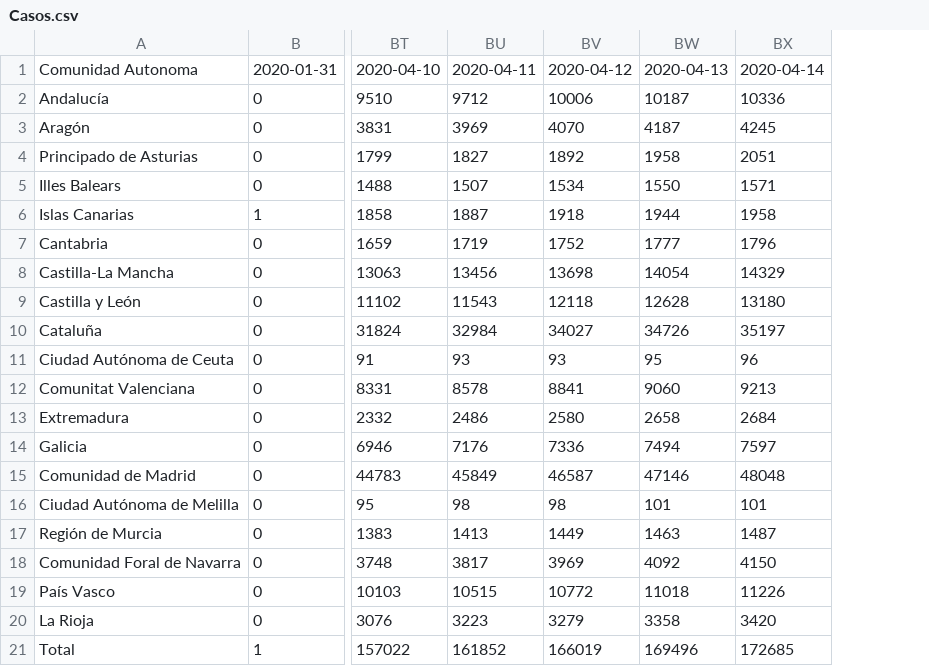
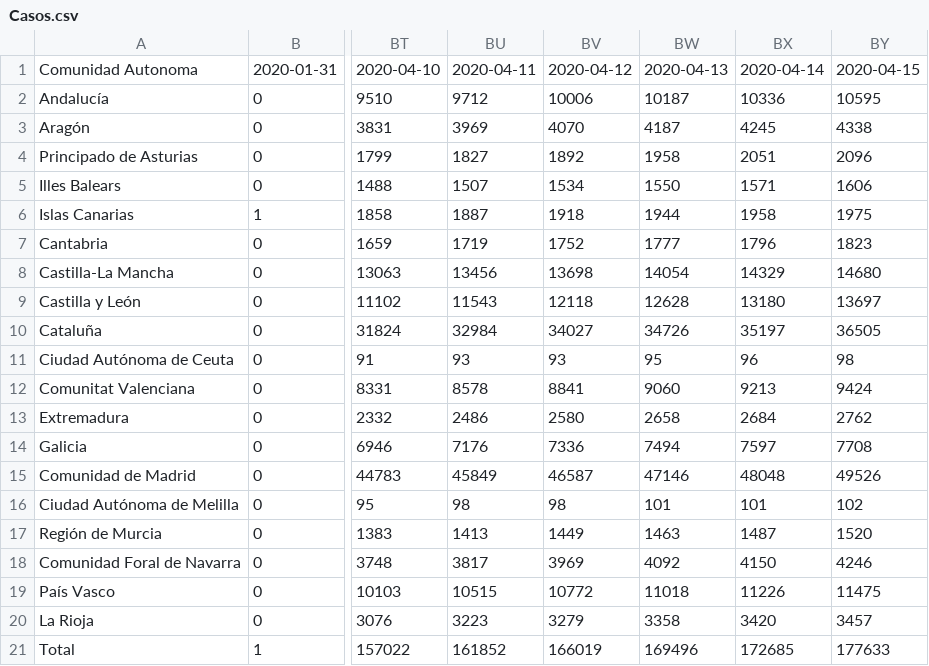
Before and after one commit to lozanocelia/Coronavirus-Spain-Dataset, a CSV file: csv/Casos.csv, drawn as a sheet; only a part is shown, gaps mark what is left out; the diff names each change by its address in the sheet, - before the commit and + after, or states it on an @@ line.

```diff
--- a/csv/Casos.csv
+++ b/csv/Casos.csv
+column BY, rows 1-21: 2020-04-15 | 10595 | 4338 | 2096 | 1606 | 1975 | 1823 | 14680 | 13697 | 36505 | 98 | 9424 | 2762 | 7708 | 49526 | 102 | 1520 | 4246 | 11475 | 3457 | 177633
```
Also changed, not shown: csv/CasosNuevos.csv, csv/Curados.csv, 9 other files.
